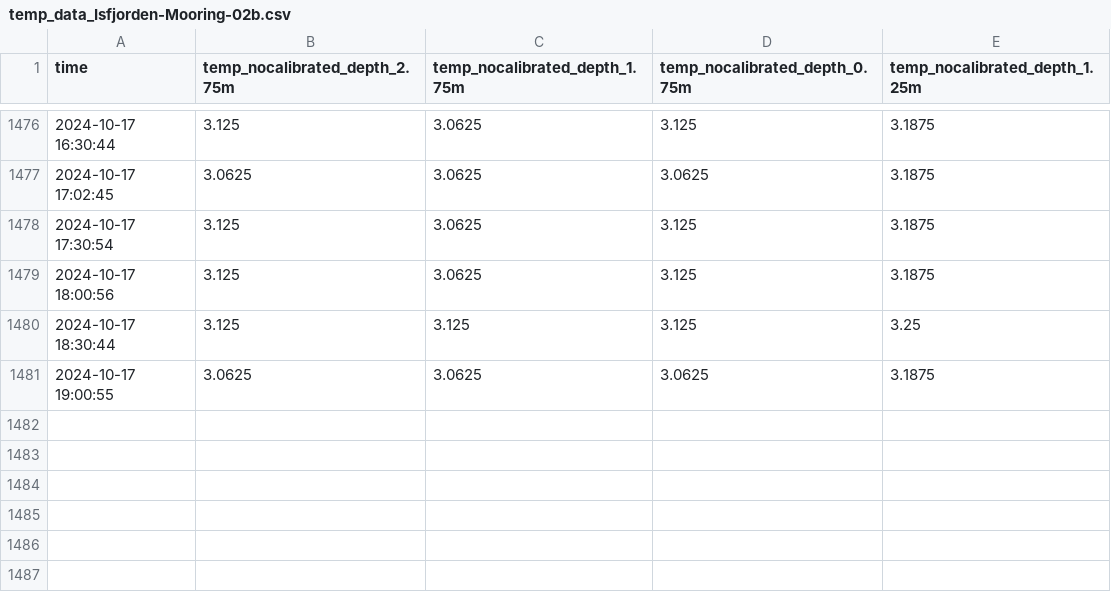
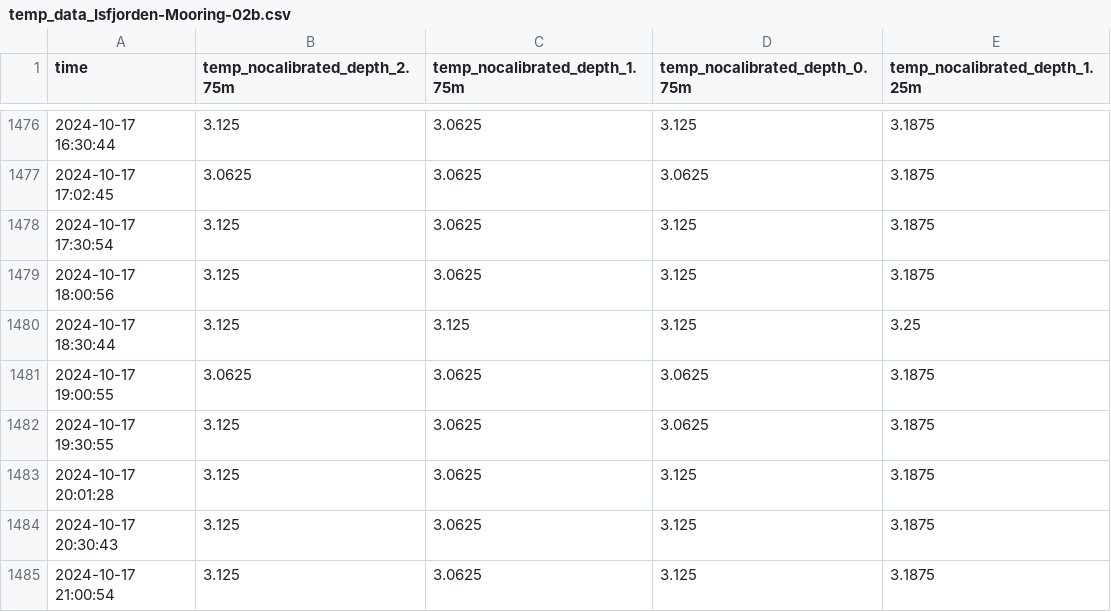
Before and after one commit to jerabaul29/2024_data_Isfjorden_02b, a CSV file: temp_data_Isfjorden-Mooring-02b.csv, drawn as a sheet; only a part is shown, gaps mark what is left out.

```diff
--- a/temp_data_Isfjorden-Mooring-02b.csv
+++ b/temp_data_Isfjorden-Mooring-02b.csv
@@ -1481 +1481,5 @@ time,temp_nocalibrated_depth_2.75m,temp_nocalibrated_depth_1.75m,temp_nocalibrat
 2024-10-17 19:00:55,3.0625,3.0625,3.0625,3.1875
+2024-10-17 19:30:55,3.125,3.0625,3.0625,3.1875
+2024-10-17 20:01:28,3.125,3.0625,3.125,3.1875
+2024-10-17 20:30:43,3.125,3.0625,3.125,3.1875
+2024-10-17 21:00:54,3.125,3.0625,3.125,3.1875
```
Also changed, not shown: wavespec__data_Isfjorden-Mooring-02b.csv, wavestat_data_Isfjorden-Mooring-02b.csv.
